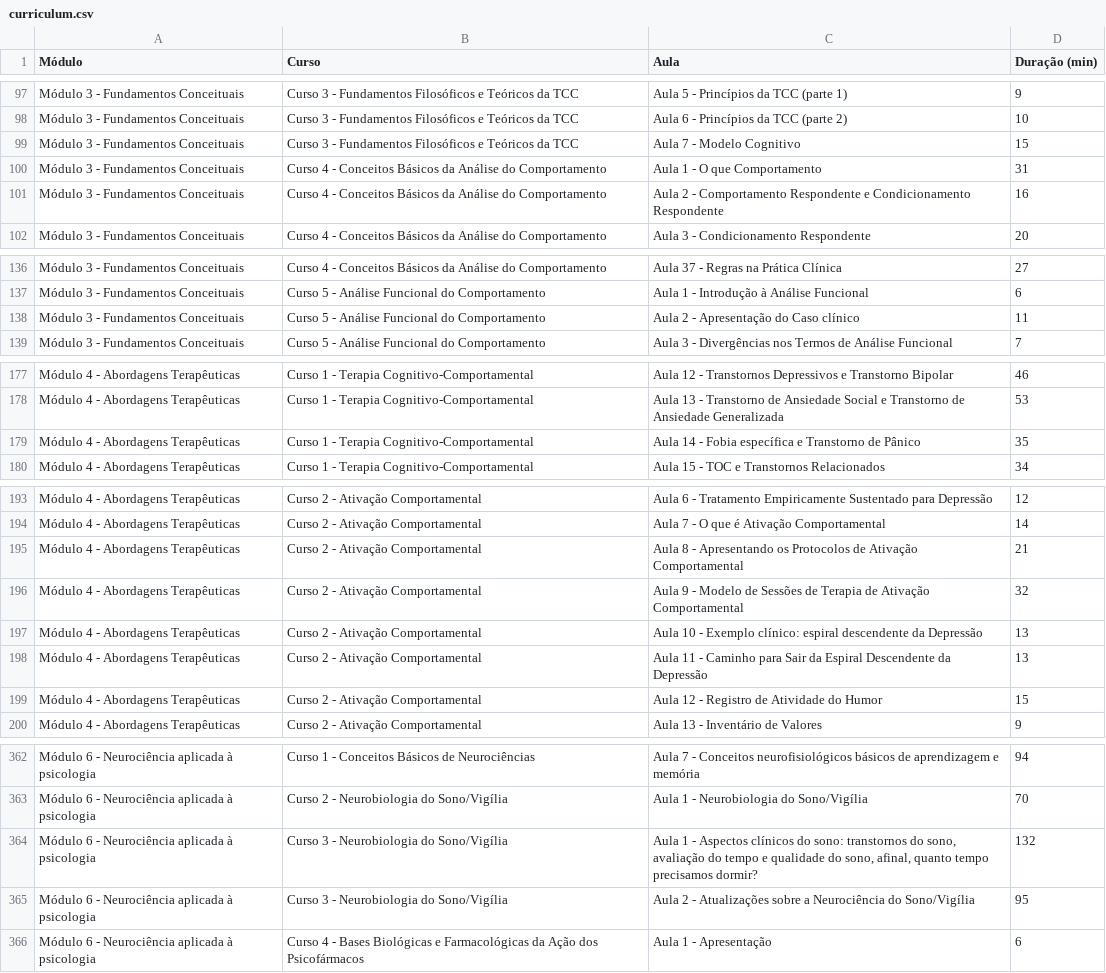
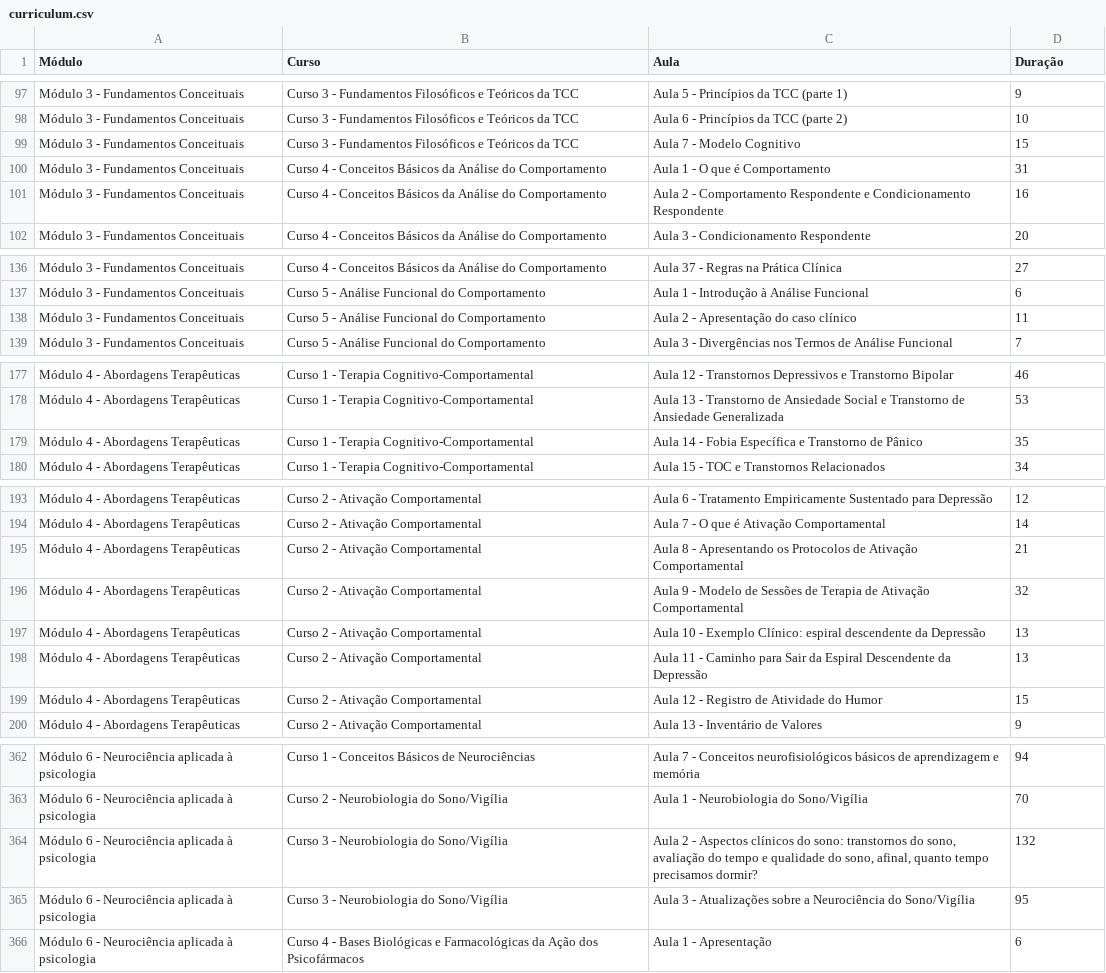
Before and after one commit to lucksma96/inpbe-tracker, a CSV file: scripts/curriculum.csv, drawn as a sheet; only a part is shown, gaps mark what is left out; the diff covers the shown part only.

```diff
--- a/scripts/curriculum.csv
+++ b/scripts/curriculum.csv
@@ -1 +1 @@
-Módulo,Curso,Aula,Duração (min)
+Módulo,Curso,Aula,Duração
@@ -99,3 +99,3 @@ Módulo 3 - Fundamentos Conceituais,Curso 3 - Fundamentos Filosóficos e Teóric
 Módulo 3 - Fundamentos Conceituais,Curso 3 - Fundamentos Filosóficos e Teóricos da TCC,Aula 7 - Modelo Cognitivo,15
-Módulo 3 - Fundamentos Conceituais,Curso 4 - Conceitos Básicos da Análise do Comportamento,Aula 1 - O que Comportamento,31
+Módulo 3 - Fundamentos Conceituais,Curso 4 - Conceitos Básicos da Análise do Comportamento,Aula 1 - O que é Comportamento,31
 Módulo 3 - Fundamentos Conceituais,Curso 4 - Conceitos Básicos da Análise do Comportamento,Aula 2 - Comportamento Respondente e Condicionamento Respondente,16
@@ -137,3 +137,3 @@ Módulo 3 - Fundamentos Conceituais,Curso 4 - Conceitos Básicos da Análise do
 Módulo 3 - Fundamentos Conceituais,Curso 5 - Análise Funcional do Comportamento,Aula 1 - Introdução à Análise Funcional,6
-Módulo 3 - Fundamentos Conceituais,Curso 5 - Análise Funcional do Comportamento,Aula 2 - Apresentação do Caso clínico,11
+Módulo 3 - Fundamentos Conceituais,Curso 5 - Análise Funcional do Comportamento,Aula 2 - Apresentação do caso clínico,11
 Módulo 3 - Fundamentos Conceituais,Curso 5 - Análise Funcional do Comportamento,Aula 3 - Divergências nos Termos de Análise Funcional,7
@@ -178,3 +178,3 @@ Módulo 4 - Abordagens Terapêuticas,Curso 1 - Terapia Cognitivo-Comportamental,
 Módulo 4 - Abordagens Terapêuticas,Curso 1 - Terapia Cognitivo-Comportamental,Aula 13 - Transtorno de Ansiedade Social e Transtorno de Ansiedade Generalizada,53
-Módulo 4 - Abordagens Terapêuticas,Curso 1 - Terapia Cognitivo-Comportamental,Aula 14 - Fobia específica e Transtorno de Pânico,35
+Módulo 4 - Abordagens Terapêuticas,Curso 1 - Terapia Cognitivo-Comportamental,Aula 14 - Fobia Específica e Transtorno de Pânico,35
 Módulo 4 - Abordagens Terapêuticas,Curso 1 - Terapia Cognitivo-Comportamental,Aula 15 - TOC e Transtornos Relacionados,34
@@ -196,3 +196,3 @@ Módulo 4 - Abordagens Terapêuticas,Curso 2 - Ativação Comportamental,Aula 8
 Módulo 4 - Abordagens Terapêuticas,Curso 2 - Ativação Comportamental,Aula 9 - Modelo de Sessões de Terapia de Ativação Comportamental,32
-Módulo 4 - Abordagens Terapêuticas,Curso 2 - Ativação Comportamental,Aula 10 - Exemplo clínico: espiral descendente da Depressão,13
+Módulo 4 - Abordagens Terapêuticas,Curso 2 - Ativação Comportamental,Aula 10 - Exemplo Clínico: espiral descendente da Depressão,13
 Módulo 4 - Abordagens Terapêuticas,Curso 2 - Ativação Comportamental,Aula 11 - Caminho para Sair da Espiral Descendente da Depressão,13
@@ -363,4 +363,4 @@ Módulo 6 - Neurociência aplicada à psicologia,Curso 1 - Conceitos Básicos de
 Módulo 6 - Neurociência aplicada à psicologia,Curso 2 - Neurobiologia do Sono/Vigília,Aula 1 - Neurobiologia do Sono/Vigília,70
-Módulo 6 - Neurociência aplicada à psicologia,Curso 3 - Neurobiologia do Sono/Vigília,"Aula 1 - Aspectos clínicos do sono: transtornos do sono, avaliação do tempo e qualidade do sono, afinal, quanto tempo precisamos dormir?",132
-Módulo 6 - Neurociência aplicada à psicologia,Curso 3 - Neurobiologia do Sono/Vigília,Aula 2 - Atualizações sobre a Neurociência do Sono/Vigília,95
+Módulo 6 - Neurociência aplicada à psicologia,Curso 3 - Neurobiologia do Sono/Vigília,"Aula 2 - Aspectos clínicos do sono: transtornos do sono, avaliação do tempo e qualidade do sono, afinal, quanto tempo precisamos dormir?",132
+Módulo 6 - Neurociência aplicada à psicologia,Curso 3 - Neurobiologia do Sono/Vigília,Aula 3 - Atualizações sobre a Neurociência do Sono/Vigília,95
 Módulo 6 - Neurociência aplicada à psicologia,Curso 4 - Bases Biológicas e Farmacológicas da Ação dos Psicofármacos,Aula 1 - Apresentação,6
```
Also changed, not shown: 22 edited cells elsewhere in this file, 3 other files.
